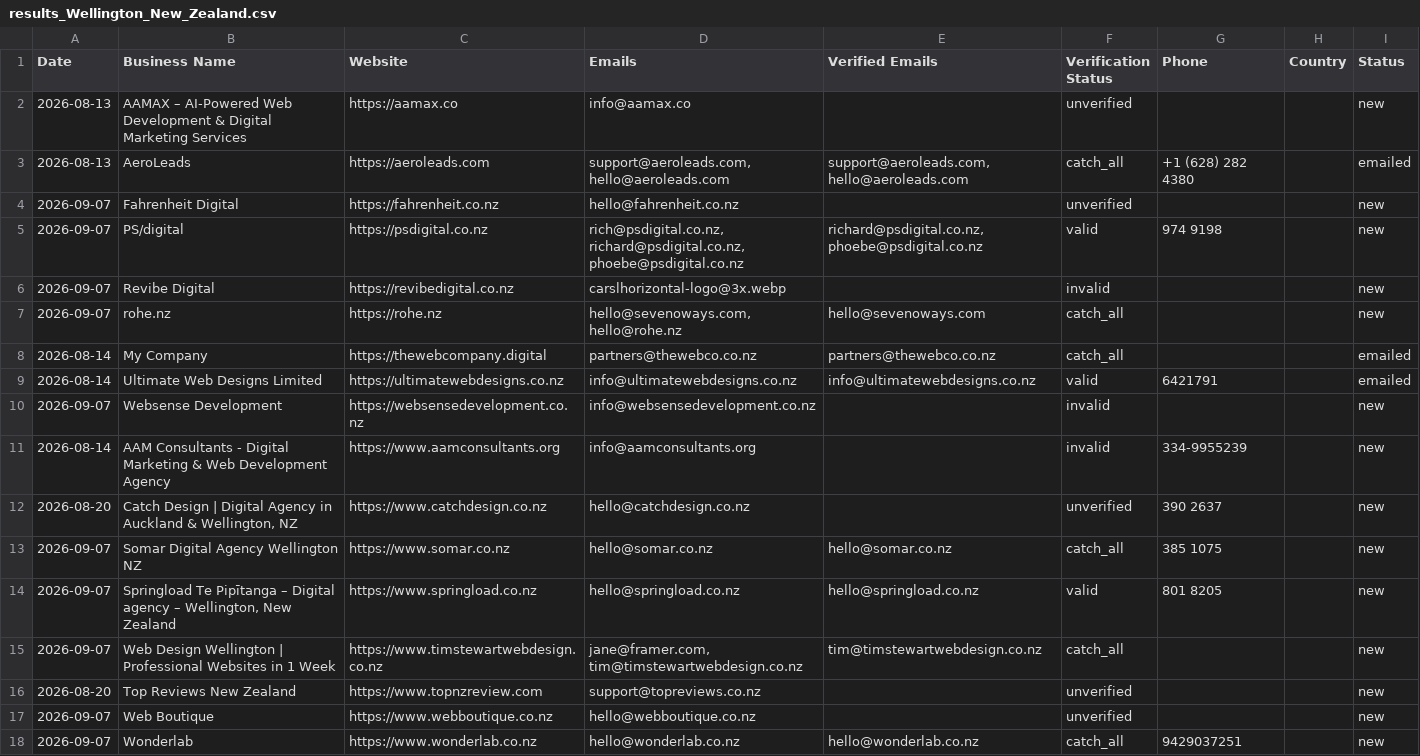
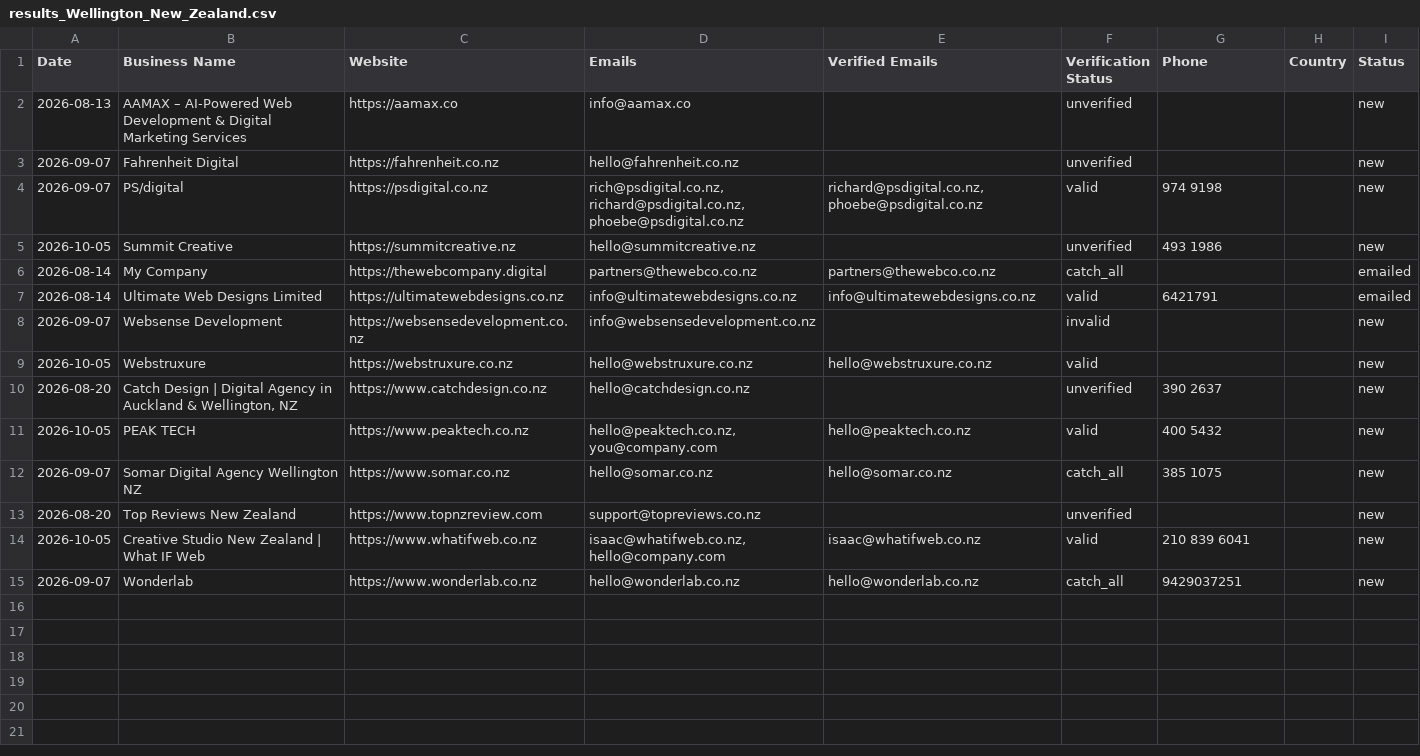
Before and after one commit to zestmastral-glitch/AI-B2B-Lead-Finder, a CSV file: data/results_Wellington_New_Zealand.csv, drawn as a sheet.

```diff
--- a/data/results_Wellington_New_Zealand.csv
+++ b/data/results_Wellington_New_Zealand.csv
@@ -2,7 +2,5 @@ Date,Business Name,Website,Emails,Verified Emails,Verification Status,Phone,Coun
 2026-08-13,AAMAX – AI-Powered Web Development & Digital Marketing Services,https://aamax.co,info@aamax.co,,unverified,,,new
-2026-08-13,AeroLeads,https://aeroleads.com,"support@aeroleads.com, hello@aeroleads.com","support@aeroleads.com, hello@aeroleads.com",catch_all,+1 (628) 282 4380,,emailed
 2026-09-07,Fahrenheit Digital,https://fahrenheit.co.nz,hello@fahrenheit.co.nz,,unverified,,,new
 2026-09-07,PS/digital,https://psdigital.co.nz,"rich@psdigital.co.nz, richard@psdigital.co.nz, phoebe@psdigital.co.nz","richard@psdigital.co.nz, phoebe@psdigital.co.nz",valid,974 9198,,new
-2026-09-07,Revibe Digital,https://revibedigital.co.nz,carslhorizontal-logo@3x.webp,,invalid,,,new
-2026-09-07,rohe.nz,https://rohe.nz,"hello@sevenoways.com, hello@rohe.nz",hello@sevenoways.com,catch_all,,,new
+2026-10-05,Summit Creative,https://summitcreative.nz,hello@summitcreative.nz,,unverified,493 1986,,new
 2026-08-14,My Company,https://thewebcompany.digital,partners@thewebco.co.nz,partners@thewebco.co.nz,catch_all,,,emailed
@@ -10,9 +8,8 @@ Date,Business Name,Website,Emails,Verified Emails,Verification Status,Phone,Coun
 2026-09-07,Websense Development,https://websensedevelopment.co.nz,info@websensedevelopment.co.nz,,invalid,,,new
-2026-08-14,AAM Consultants - Digital Marketing & Web Development Agency,https://www.aamconsultants.org,info@aamconsultants.org,,invalid,334-9955239,,new
+2026-10-05,Webstruxure,https://webstruxure.co.nz,hello@webstruxure.co.nz,hello@webstruxure.co.nz,valid,,,new
 2026-08-20,"Catch Design | Digital Agency in Auckland & Wellington, NZ",https://www.catchdesign.co.nz,hello@catchdesign.co.nz,,unverified,390 2637,,new
+2026-10-05,PEAK TECH,https://www.peaktech.co.nz,"hello@peaktech.co.nz, you@company.com",hello@peaktech.co.nz,valid,400 5432,,new
 2026-09-07,Somar Digital Agency Wellington NZ,https://www.somar.co.nz,hello@somar.co.nz,hello@somar.co.nz,catch_all,385 1075,,new
-2026-09-07,"Springload Te Pipītanga – Digital agency – Wellington, New Zealand",https://www.springload.co.nz,hello@springload.co.nz,hello@springload.co.nz,valid,801 8205,,new
-2026-09-07,Web Design Wellington | Professional Websites in 1 Week,https://www.timstewartwebdesign.co.nz,"jane@framer.com, tim@timstewartwebdesign.co.nz",tim@timstewartwebdesign.co.nz,catch_all,,,new
 2026-08-20,Top Reviews New Zealand,https://www.topnzreview.com,support@topreviews.co.nz,,unverified,,,new
-2026-09-07,Web Boutique,https://www.webboutique.co.nz,hello@webboutique.co.nz,,unverified,,,new
+2026-10-05,Creative Studio New Zealand | What IF Web,https://www.whatifweb.co.nz,"isaac@whatifweb.co.nz, hello@company.com",isaac@whatifweb.co.nz,valid,210 839 6041,,new
 2026-09-07,Wonderlab,https://www.wonderlab.co.nz,hello@wonderlab.co.nz,hello@wonderlab.co.nz,catch_all,9429037251,,new
```
Also changed, not shown: 2 other files.
